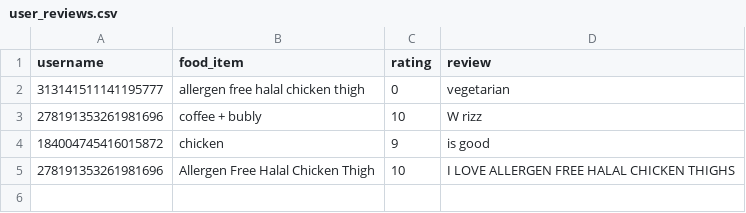
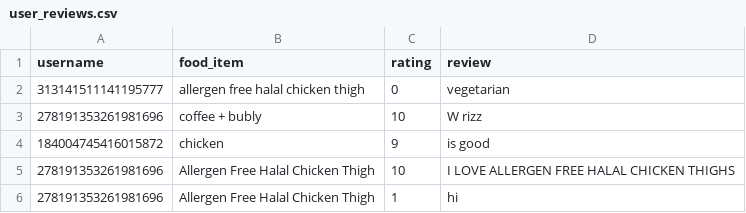
Before and after one commit to Foodifier-2/food-review, a CSV file: user_reviews.csv, drawn as a sheet; the diff names each change by its address in the sheet, - before the commit and + after, or states it on an @@ line.

Commit message:
fixed a funny in get review

```diff
--- a/user_reviews.csv
+++ b/user_reviews.csv
+row 6: 278191353261981696 | Allergen Free Halal Chicken Thigh | 1 | hi
```
Also changed, not shown: 2 other files.
